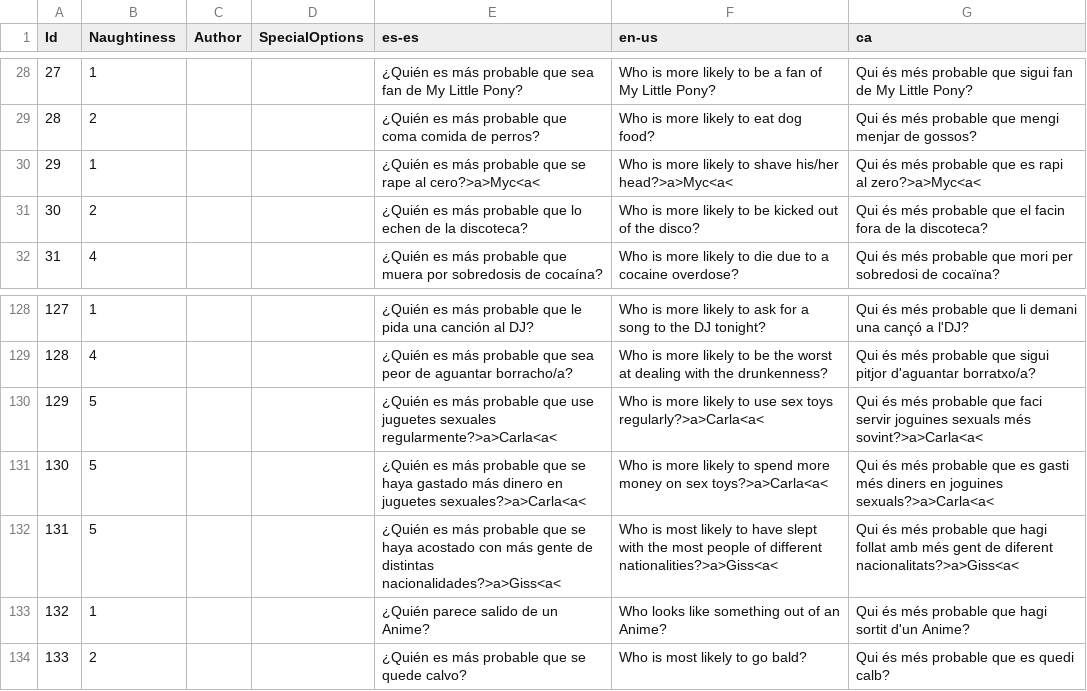
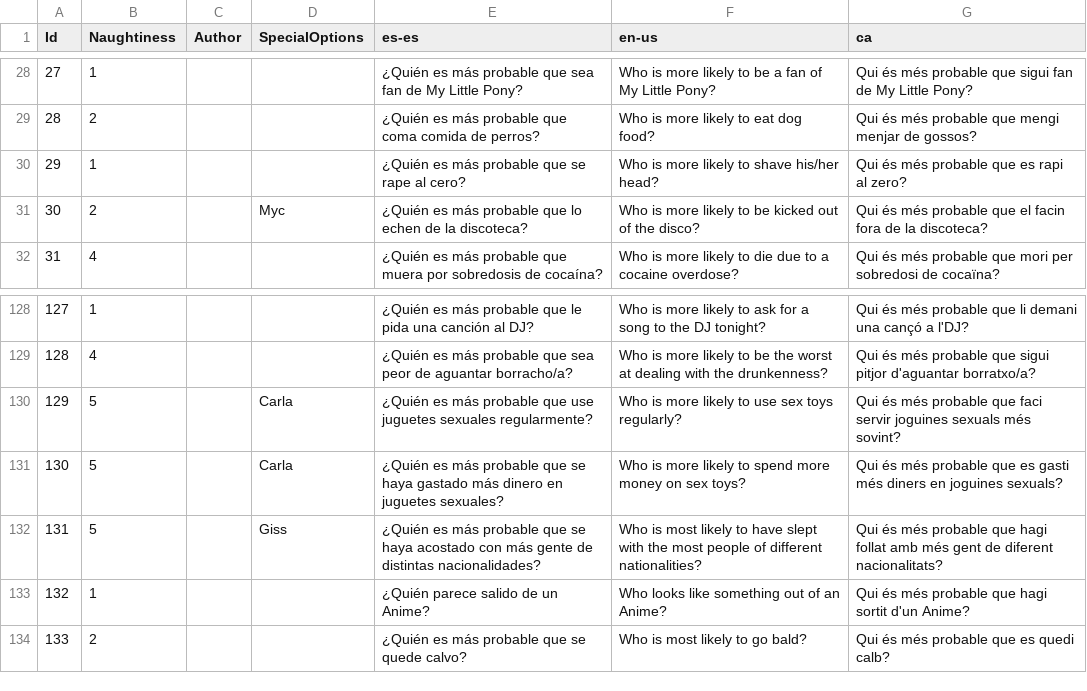
Before and after one commit to guplem/DrinkAndPlay, a CSV file: DrinkAndPlay/Assets/_General/Resources/GuessWho.csv, drawn as a sheet; only a part is shown, gaps mark what is left out.

```diff
--- a/DrinkAndPlay/Assets/_General/Resources/GuessWho.csv
+++ b/DrinkAndPlay/Assets/_General/Resources/GuessWho.csv
@@ -29,4 +29,4 @@ Id,Naughtiness,Author,SpecialOptions,es-es,en-us,ca
 28,2,,,¿Quién es más probable que coma comida de perros?,Who is more likely to eat dog food?,Qui és més probable que mengi menjar de gossos?
-29,1,,,¿Quién es más probable que se rape al cero?>a>Myc<a<,Who is more likely to shave his/her head?>a>Myc<a<,Qui és més probable que es rapi al zero?>a>Myc<a<
-30,2,,,¿Quién es más probable que lo echen de la discoteca?,Who is more likely to be kicked out of the disco?,Qui és més probable que el facin fora de la discoteca?
+29,1,,,¿Quién es más probable que se rape al cero?,Who is more likely to shave his/her head?,Qui és més probable que es rapi al zero?
+30,2,,Myc,¿Quién es más probable que lo echen de la discoteca?,Who is more likely to be kicked out of the disco?,Qui és més probable que el facin fora de la discoteca?
 31,4,,,¿Quién es más probable que muera por sobredosis de cocaína?,Who is more likely to die due  to a cocaine overdose?,Qui és més probable que mori per sobredosi de cocaïna?
@@ -129,5 +129,5 @@ Id,Naughtiness,Author,SpecialOptions,es-es,en-us,ca
 128,4,,,¿Quién es más probable que sea peor de aguantar borracho/a?,Who is more likely to be the worst at dealing with the drunkenness?,Qui és més probable que sigui pitjor d'aguantar borratxo/a?
-129,5,,,¿Quién es más probable que use juguetes sexuales regularmente?>a>Carla<a<,Who is more likely to use sex toys regularly?>a>Carla<a<,Qui és més probable que faci servir joguines sexuals més sovint?>a>Carla<a<
-130,5,,,¿Quién es más probable que se haya gastado más dinero en juguetes sexuales?>a>Carla<a<,Who is more likely to spend more money on sex toys?>a>Carla<a<,Qui és més probable que es gasti més diners en joguines sexuals?>a>Carla<a<
-131,5,,,¿Quién es más probable que se haya acostado con más gente de distintas nacionalidades?>a>Giss<a<,Who is most likely to have slept with the most people of different nationalities?>a>Giss<a<,Qui és més probable que hagi follat amb més gent de diferent nacionalitats?>a>Giss<a<
+129,5,,Carla,¿Quién es más probable que use juguetes sexuales regularmente?,Who is more likely to use sex toys regularly?,Qui és més probable que faci servir joguines sexuals més sovint?
+130,5,,Carla,¿Quién es más probable que se haya gastado más dinero en juguetes sexuales?,Who is more likely to spend more money on sex toys?,Qui és més probable que es gasti més diners en joguines sexuals?
+131,5,,Giss,¿Quién es más probable que se haya acostado con más gente de distintas nacionalidades?,Who is most likely to have slept with the most people of different nationalities?,Qui és més probable que hagi follat amb més gent de diferent nacionalitats?
 132,1,,,¿Quién parece salido de un Anime?,Who looks like something out of an Anime?,Qui és més probable que hagi sortit d'un Anime?
```
Also changed, not shown: DrinkAndPlay/Assets/_General/Resources/NeverHaveIEver.csv, DrinkAndPlay/Assets/_General/Resources/RandomChallenges.csv, 7 other files.
